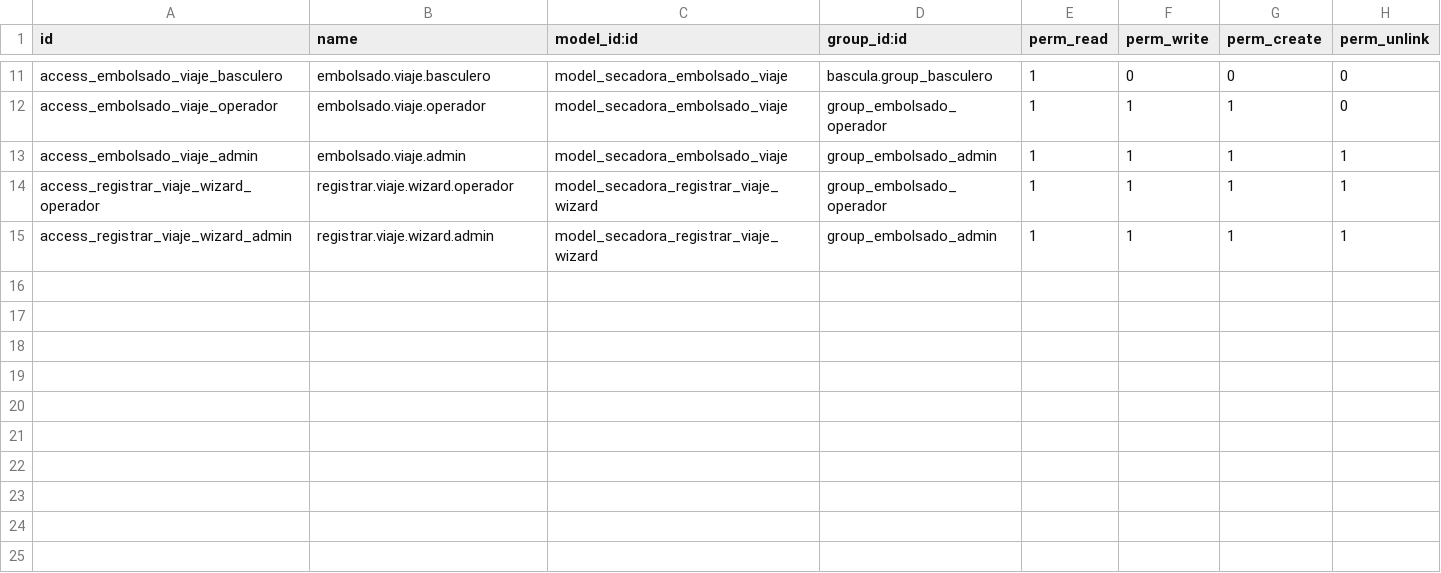
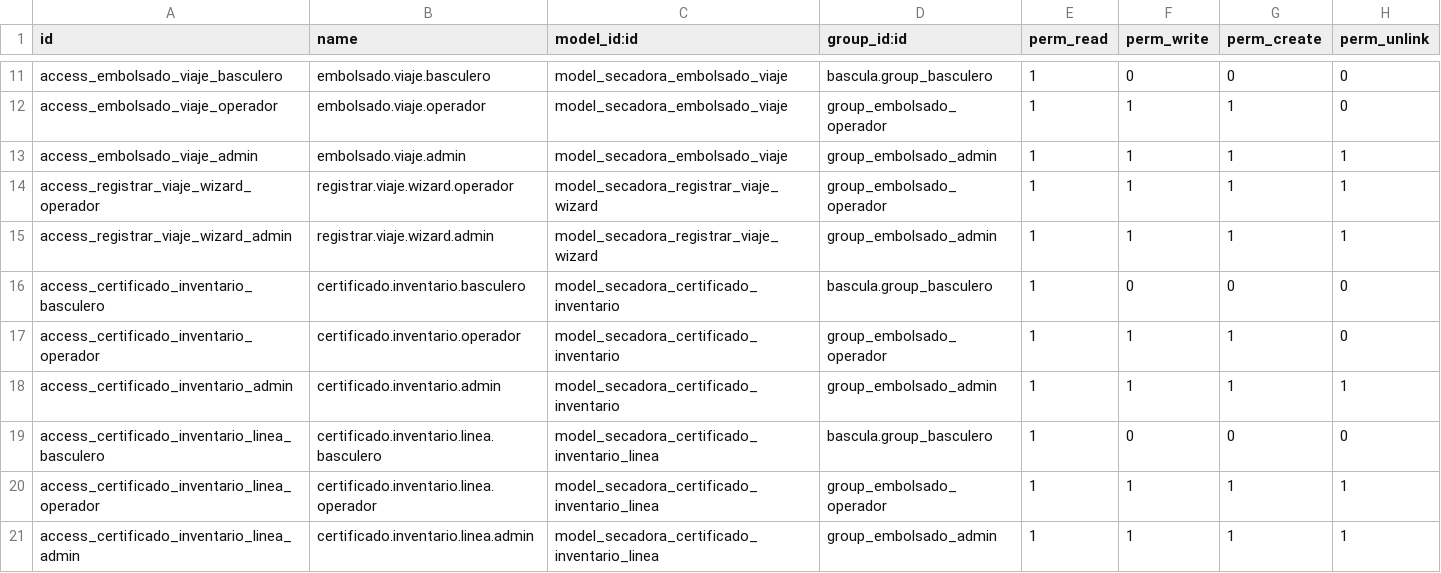
Before and after one commit to JuanPaVelandia/odoo-secadora, a CSV file: secadora_embolsado/security/ir.model.access.csv, drawn as a sheet; only a part is shown, gaps mark what is left out; the diff names each change by its address in the sheet, - before the commit and + after, or states it on an @@ line.

```diff
--- a/secadora_embolsado/security/ir.model.access.csv
+++ b/secadora_embolsado/security/ir.model.access.csv
+row 16: access_certificado_inventario_basculero | certificado.inventario.basculero | model_secadora_certificado_inventario | bascula.group_basculero | 1 | 0 | 0 | 0
+row 17: access_certificado_inventario_operador | certificado.inventario.operador | model_secadora_certificado_inventario | group_embolsado_operador | 1 | 1 | 1 | 0
+row 18: access_certificado_inventario_admin | certificado.inventario.admin | model_secadora_certificado_inventario | group_embolsado_admin | 1 | 1 | 1 | 1
+row 19: access_certificado_inventario_linea_basculero | certificado.inventario.linea.basculero | model_secadora_certificado_inventario_linea | bascula.group_basculero | 1 | 0 | 0 | 0
+row 20: access_certificado_inventario_linea_operador | certificado.inventario.linea.operador | model_secadora_certificado_inventario_linea | group_embolsado_operador | 1 | 1 | 1 | 1
+row 21: access_certificado_inventario_linea_admin | certificado.inventario.linea.admin | model_secadora_certificado_inventario_linea | group_embolsado_admin | 1 | 1 | 1 | 1
```
Also changed, not shown: 10 other files.
